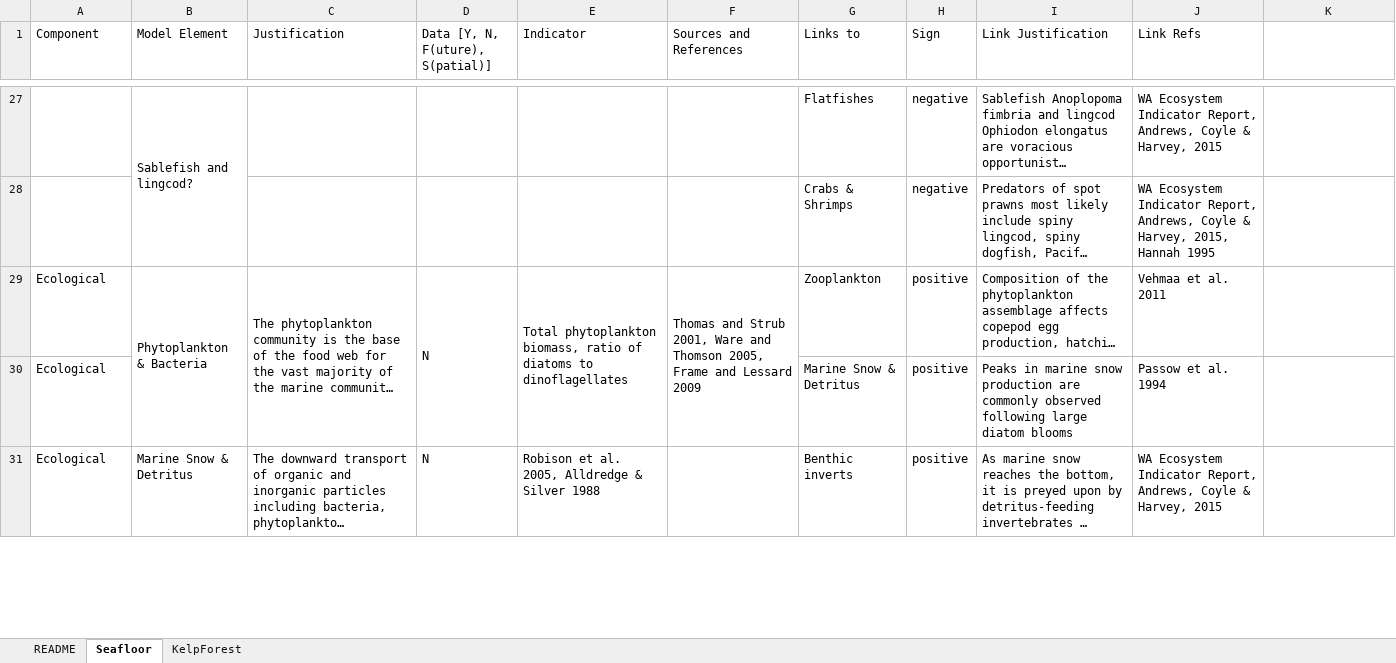
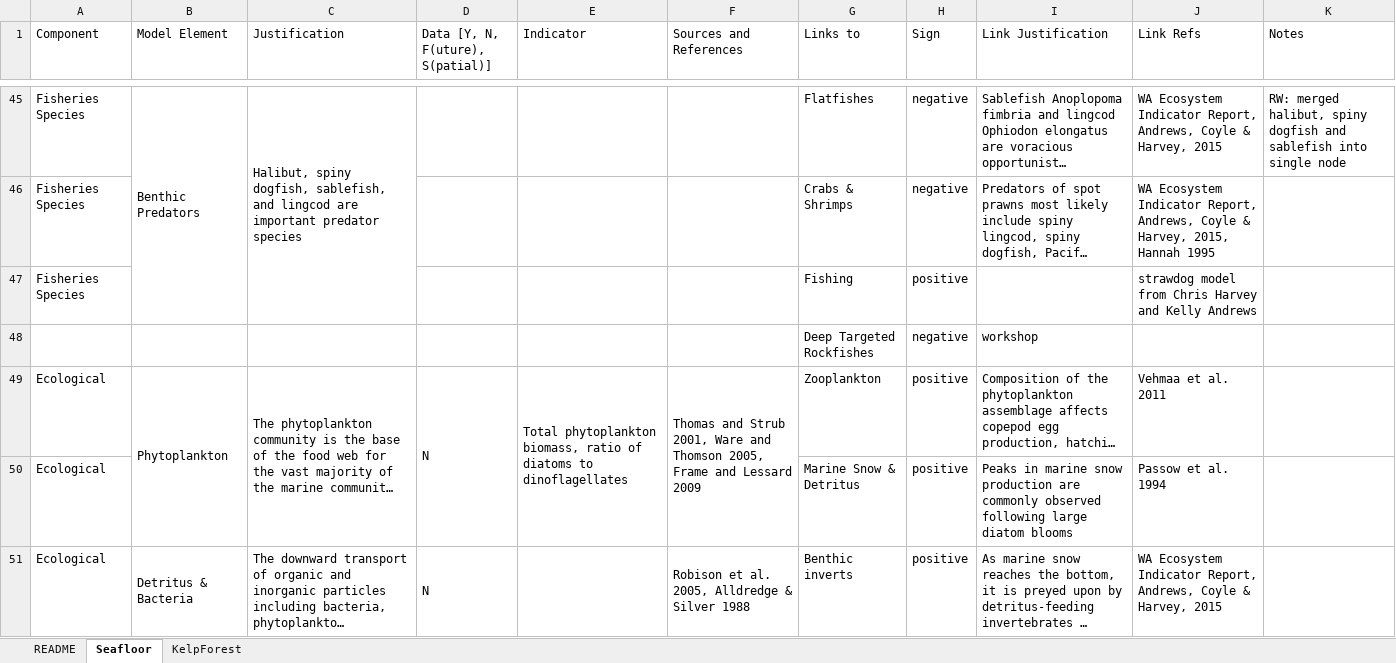
Before and after one commit to rwildermuth/WA_QNM_MSP, an Excel workbook: DataDictionary.xlsx, sheet Seafloor, drawn as a sheet; only a part is shown, gaps mark what is left out; long unchanged cells end in …; values as stored, in another font and other column widths than the file's, no cell formats; addresses are those after the commit; the diff covers the shown part only; the diff names each change by its address in the sheet, - before the commit and + after, or states it on an @@ line.

Commit message:
Update habitat models with workshop feedback

```diff
--- a/DataDictionary.xlsx (sheet Seafloor)
+++ b/DataDictionary.xlsx (sheet Seafloor)
-K1: (empty)
+K1: Notes
-A45:A46 (Component): (empty)
+A45:A46 (Component): Fisheries Species
-B45 (Model Element): Sablefish and lingcod?
+B45 (Model Element): Benthic Predators
-C45 (Justification): (empty)
+C45 (Justification): Halibut, spiny dogfish, sablefish, and lingcod are important predator species
+C45:C47 merged
-K45 (Notes): (empty)
+K45 (Notes): RW: merged halibut, spiny dogfish and sablefish into single node
+row 47: Fisheries Species |  |  |  |  |  | Fishing | positive |  | strawdog model from Chris Harvey and Kelly Andrews
+row 48:  |  |  |  |  |  | Deep Targeted Rockfishes | negative | workshop
-B49 (Model Element): Phytoplankton & Bacteria
+B49 (Model Element): Phytoplankton
-B51 (Model Element): Marine Snow & Detritus
+B51 (Model Element): Detritus & Bacteria
+B51:B52 merged
+C51:C52 merged
+D51:D52 merged
-E51 (Indicator): Robison et al. 2005, Alldredge & Silver 1988
+E51 (Indicator): (empty)
-F51 (Sources and References): (empty)
+F51 (Sources and References): Robison et al. 2005, Alldredge & Silver 1988
+F51:F52 merged
```
Also changed, not shown: 32 added rows, 35 edited cells and merged cells elsewhere in this sheet, sheet KelpForest, sheet README, cell formats, 40 other files.
